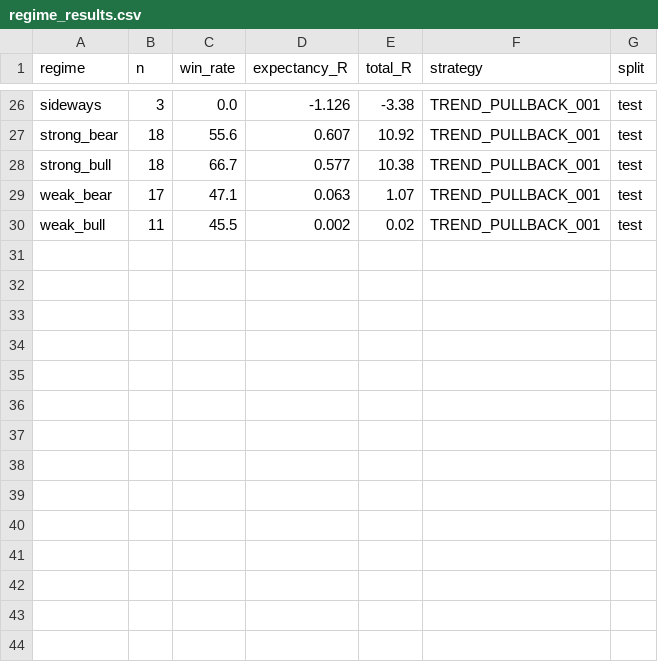
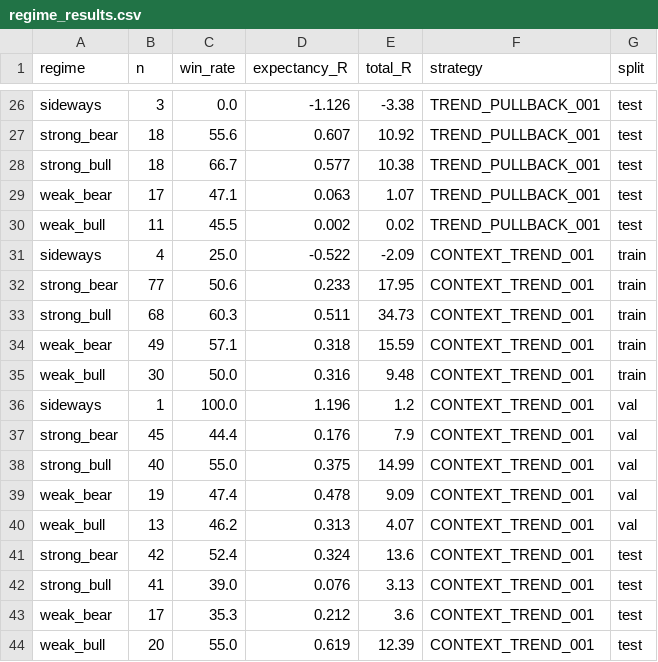
Before and after one commit to PrithvirajChauhan1/Trade-agent, a CSV file: reports/2026-09-30/regime_results.csv, drawn as a sheet; only a part is shown, gaps mark what is left out.

```diff
--- a/reports/2026-09-30/regime_results.csv
+++ b/reports/2026-09-30/regime_results.csv
@@ -30 +30,15 @@ weak_bear,17,47.1,0.063,1.07,TREND_PULLBACK_001,test
 weak_bull,11,45.5,0.002,0.02,TREND_PULLBACK_001,test
+sideways,4,25.0,-0.522,-2.09,CONTEXT_TREND_001,train
+strong_bear,77,50.6,0.233,17.95,CONTEXT_TREND_001,train
+strong_bull,68,60.3,0.511,34.73,CONTEXT_TREND_001,train
+weak_bear,49,57.1,0.318,15.59,CONTEXT_TREND_001,train
+weak_bull,30,50.0,0.316,9.48,CONTEXT_TREND_001,train
+sideways,1,100.0,1.196,1.2,CONTEXT_TREND_001,val
+strong_bear,45,44.4,0.176,7.9,CONTEXT_TREND_001,val
+strong_bull,40,55.0,0.375,14.99,CONTEXT_TREND_001,val
+weak_bear,19,47.4,0.478,9.09,CONTEXT_TREND_001,val
+weak_bull,13,46.2,0.313,4.07,CONTEXT_TREND_001,val
+strong_bear,42,52.4,0.324,13.6,CONTEXT_TREND_001,test
+strong_bull,41,39.0,0.076,3.13,CONTEXT_TREND_001,test
+weak_bear,17,35.3,0.212,3.6,CONTEXT_TREND_001,test
+weak_bull,20,55.0,0.619,12.39,CONTEXT_TREND_001,test
```
Also changed, not shown: reports/2026-09-30/feature_statistics.csv, reports/2026-09-30/strategy_results.csv, 41 other files.
